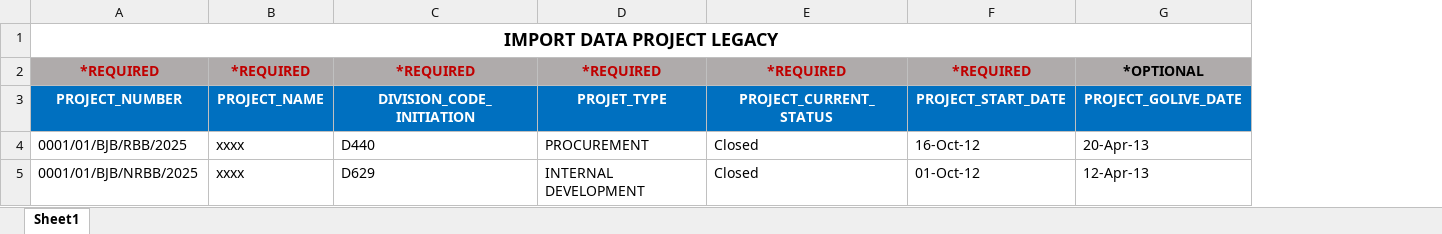
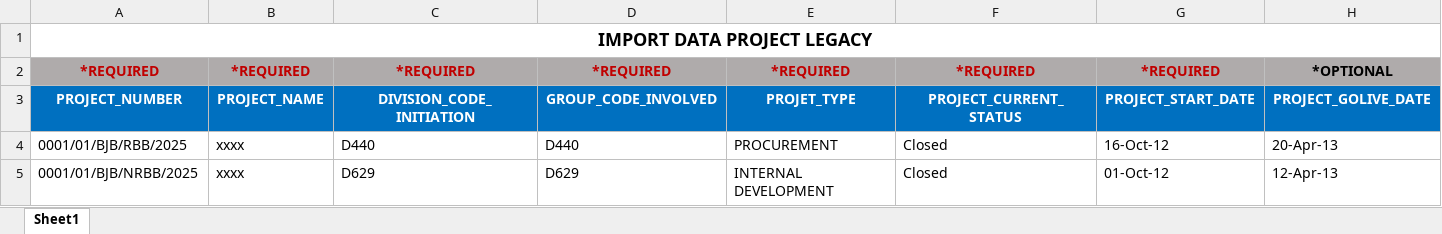
Before and after one commit to Iqbalm1995/app-management-fe, an Excel workbook: public/template-import/TEMPLATE_IMPORT_PROJECT_LEGACY_KOBRA.xlsx, sheet Sheet1, drawn as a sheet; only a part is shown; values as stored, in another font and other column widths than the file's, no borders; removed rows and columns are numbered as before the commit, all else as after; the diff names each change by its address in the sheet, - before the commit and + after, or states it on an @@ line.

```diff
--- a/public/template-import/TEMPLATE_IMPORT_PROJECT_LEGACY_KOBRA.xlsx (sheet Sheet1)
+++ b/public/template-import/TEMPLATE_IMPORT_PROJECT_LEGACY_KOBRA.xlsx (sheet Sheet1)
+column D, rows 2-5: *REQUIRED | GROUP_CODE_INVOLVED | D440 | D629
-A1:I1 merged
+A1:I1 merged
```
Also changed, not shown: 3 other files.
